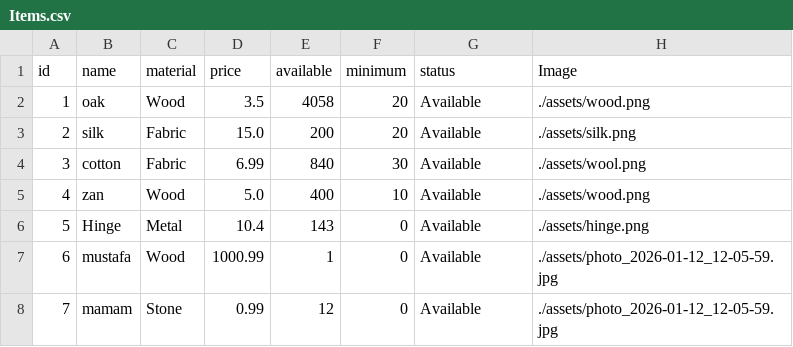
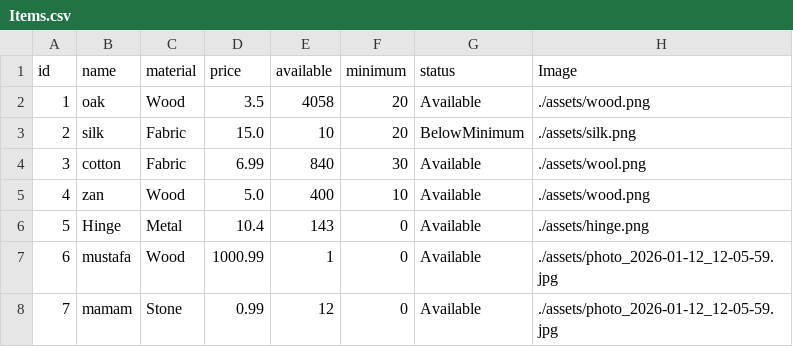
Before and after one commit to Hamzaaz25/FactoryManagment, a CSV file: Files/Items.csv, drawn as a sheet.

```diff
--- a/Files/Items.csv
+++ b/Files/Items.csv
@@ -2,3 +2,3 @@ id , name ,material , price , available , minimum , status ,Image
 1 , oak , Wood , 3.5 , 4058,20,Available , ./assets/wood.png
-2 , silk , Fabric , 15.0 , 200,20,Available , ./assets/silk.png
+2 , silk , Fabric , 15.0 , 10,20,BelowMinimum , ./assets/silk.png
 3 , cotton , Fabric , 6.99 , 840,30,Available , ./assets/wool.png
```
Also changed, not shown: Files/ProductLines.csv, Files/Products.csv, 3 other files.
